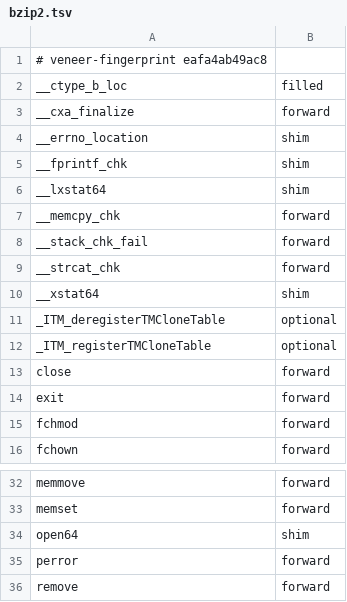
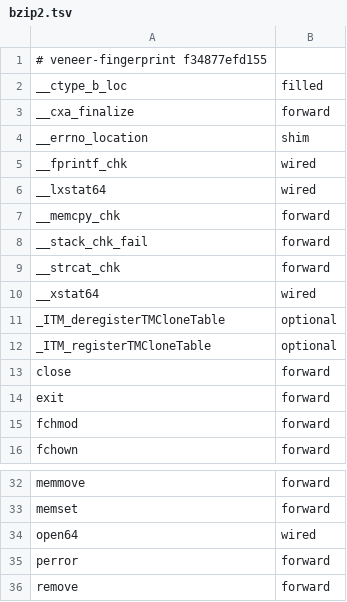
Before and after one commit to elf-sysv-nt/elf-sysv-nt, a TSV file: acceptance/surface/bzip2.tsv, drawn as a sheet; only a part is shown, gaps mark what is left out.

Commit message:
docs(acceptance): the transcript after the four shim bodies

```diff
--- a/acceptance/surface/bzip2.tsv
+++ b/acceptance/surface/bzip2.tsv
@@ -1,2 +1,2 @@
-# veneer-fingerprint eafa4ab49ac8
+# veneer-fingerprint f34877efd155
 __ctype_b_loc	filled
@@ -4,4 +4,4 @@ __cxa_finalize	forward
 __errno_location	shim
-__fprintf_chk	shim
-__lxstat64	shim
+__fprintf_chk	wired
+__lxstat64	wired
 __memcpy_chk	forward
@@ -9,3 +9,3 @@ __stack_chk_fail	forward
 __strcat_chk	forward
-__xstat64	shim
+__xstat64	wired
 _ITM_deregisterTMCloneTable	optional
@@ -33,3 +33,3 @@ memmove	forward
 memset	forward
-open64	shim
+open64	wired
 perror	forward
```
Also changed, not shown: acceptance/surface/bzip2-nonpie.tsv, 1 other file.
